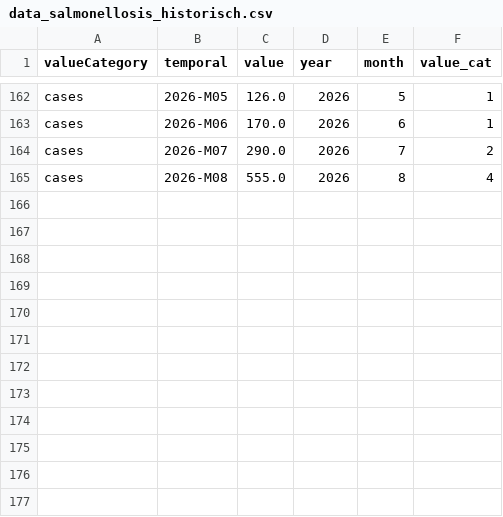
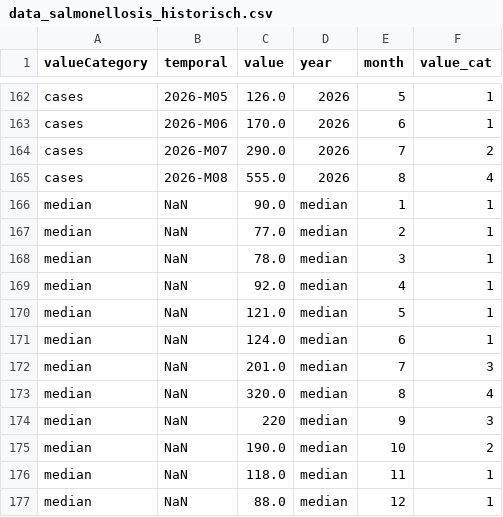
Before and after one commit to annxara/Share5-JAM, a CSV file: JAM-Prototyp/data/data_salmonellosis_historisch.csv, drawn as a sheet; only a part is shown, gaps mark what is left out.

```diff
--- a/JAM-Prototyp/data/data_salmonellosis_historisch.csv
+++ b/JAM-Prototyp/data/data_salmonellosis_historisch.csv
@@ -165 +165,13 @@ cases,2026-M07,290.0,2026,7,2
 cases,2026-M08,555.0,2026,8,4
+median, NaN, 90.0, median, 1, 1
+median, NaN, 77.0, median, 2, 1
+median, NaN, 78.0, median, 3, 1
+median, NaN, 92.0, median, 4, 1
+median, NaN, 121.0, median, 5, 1
+median, NaN, 124.0, median, 6, 1
+median, NaN, 201.0, median, 7, 3
+median, NaN, 320.0, median, 8, 4
+median, NaN, 220, median, 9, 3
+median, NaN, 190.0, median, 10, 2
+median, NaN, 118.0, median, 11, 1
+median, NaN, 88.0, median, 12, 1
```
Also changed, not shown: JAM-Prototyp/data/data_salmonellosis_age.csv, JAM-Prototyp/data/data_salmonellosis_types.csv, 17 other files.
